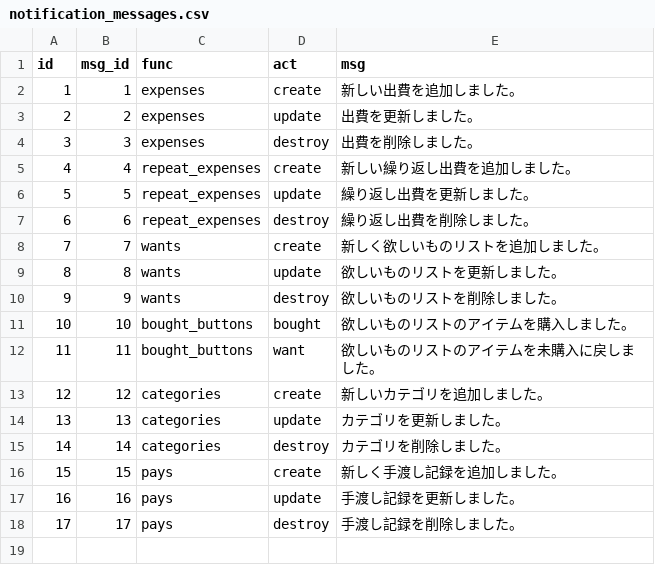
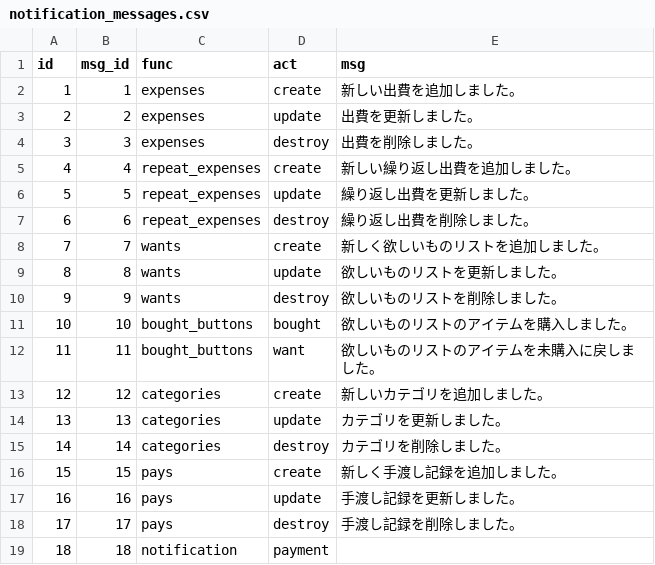
Before and after one commit to kawasaki-shohei/household_account_book, a CSV file: db/notification_messages.csv, drawn as a sheet.

Commit message:
when open notification page, unread notification will be changed to read

```diff
--- a/db/notification_messages.csv
+++ b/db/notification_messages.csv
@@ -18 +18,2 @@ id,msg_id,func,act,msg
 17,17,pays,destroy,手渡し記録を削除しました。
+18,18,notification,payment
```
Also changed, not shown: 5 other files.
